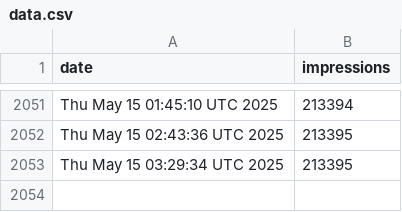
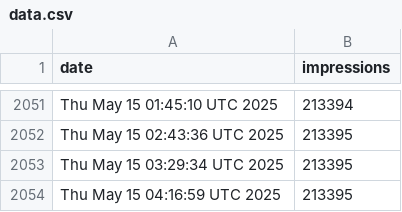
Before and after one commit to jpadams/llm-tweet-stats, a CSV file: data.csv, drawn as a sheet; only a part is shown, gaps mark what is left out.

```diff
--- a/data.csv
+++ b/data.csv
@@ -2053 +2053,2 @@ Thu May 15 02:43:36 UTC 2025,213395
 Thu May 15 03:29:34 UTC 2025,213395
+Thu May 15 04:16:59 UTC 2025,213395
```
Also changed, not shown: 1 other file.
